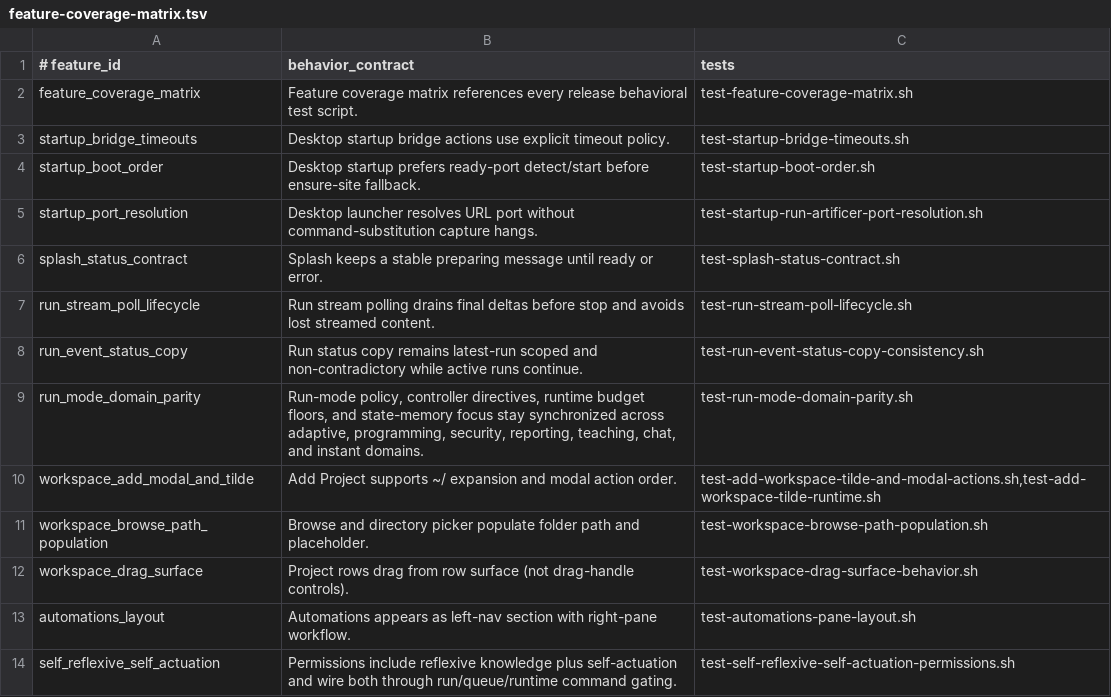
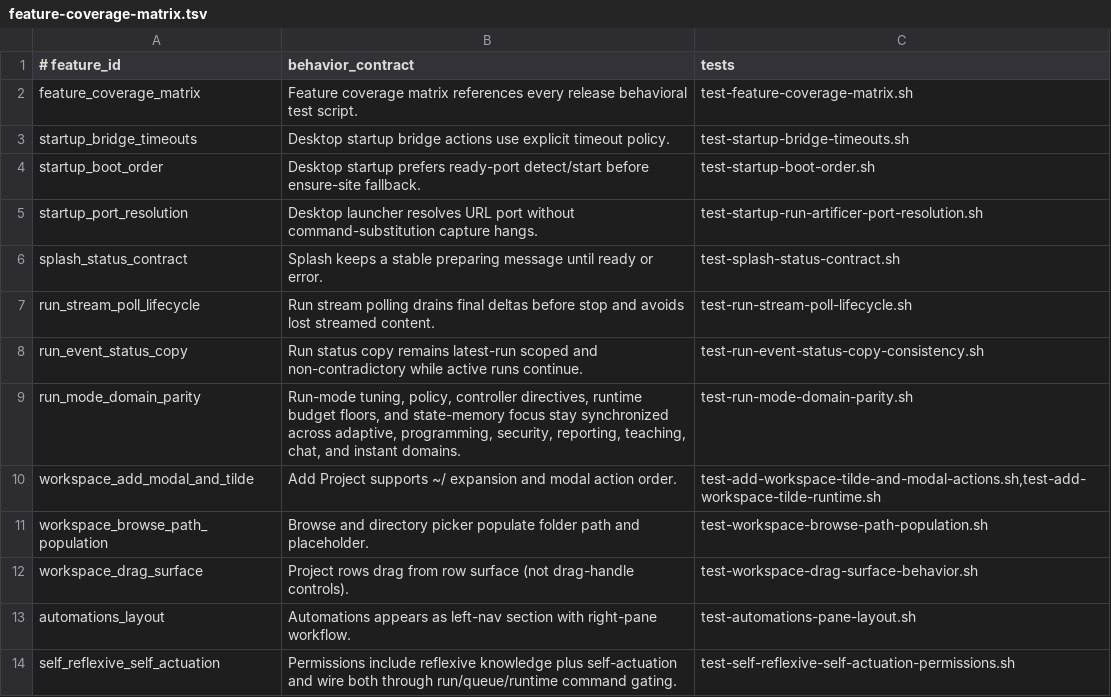
Before and after one commit to andersaamodt/artificer, a TSV file: tools/release/feature-coverage-matrix.tsv, drawn as a sheet; only a part is shown.

Commit message:
Enforce security mode tuning parity in run planning

```diff
--- a/tools/release/feature-coverage-matrix.tsv
+++ b/tools/release/feature-coverage-matrix.tsv
@@ -8,3 +8,3 @@ run_stream_poll_lifecycle	Run stream polling drains final deltas before stop and
 run_event_status_copy	Run status copy remains latest-run scoped and non-contradictory while active runs continue.	test-run-event-status-copy-consistency.sh
-run_mode_domain_parity	Run-mode policy, controller directives, runtime budget floors, and state-memory focus stay synchronized across adaptive, programming, security, reporting, teaching, chat, and instant domains.	test-run-mode-domain-parity.sh
+run_mode_domain_parity	Run-mode tuning, policy, controller directives, runtime budget floors, and state-memory focus stay synchronized across adaptive, programming, security, reporting, teaching, chat, and instant domains.	test-run-mode-domain-parity.sh
 workspace_add_modal_and_tilde	Add Project supports ~/ expansion and modal action order.	test-add-workspace-tilde-and-modal-actions.sh,test-add-workspace-tilde-runtime.sh
```
Also changed, not shown: 2 other files.
